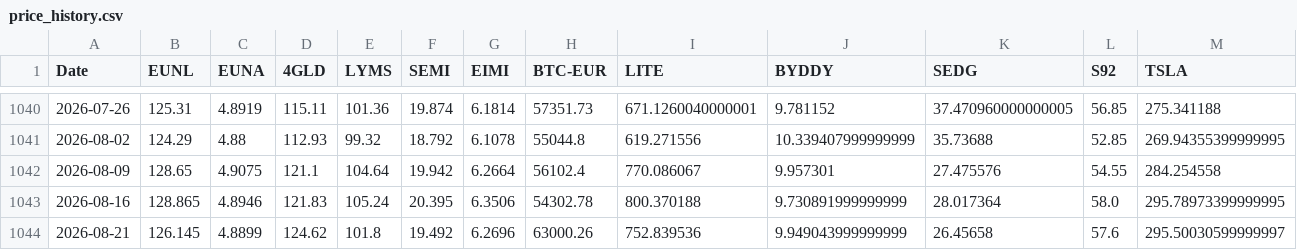
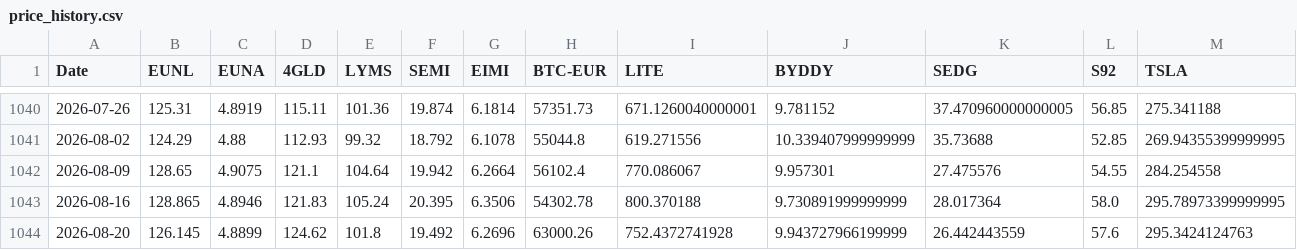
Before and after one commit to S540d/Boersenspiel, a CSV file: data/price_history.csv, drawn as a sheet; only a part is shown, gaps mark what is left out; removed rows and columns are numbered as before the commit, all else as after; rows hold the shown columns only; the diff names each change by its address in the sheet, - before the commit and + after, or states it on an @@ line.

```diff
--- a/data/price_history.csv
+++ b/data/price_history.csv
-row 1044: 2026-08-21 | 126.145 | 4.8899 | 124.62 | 101.8 | 19.492 | 6.2696 | 63000.26 | 752.839536 | 9.949043999999999 | 26.45658 | 57.6 | 295.50030599999997
+row 1044: 2026-08-20 | 126.145 | 4.8899 | 124.62 | 101.8 | 19.492 | 6.2696 | 63000.26 | 752.4372741928 | 9.943727966199999 | 26.442443559 | 57.6 | 295.3424124763
```
